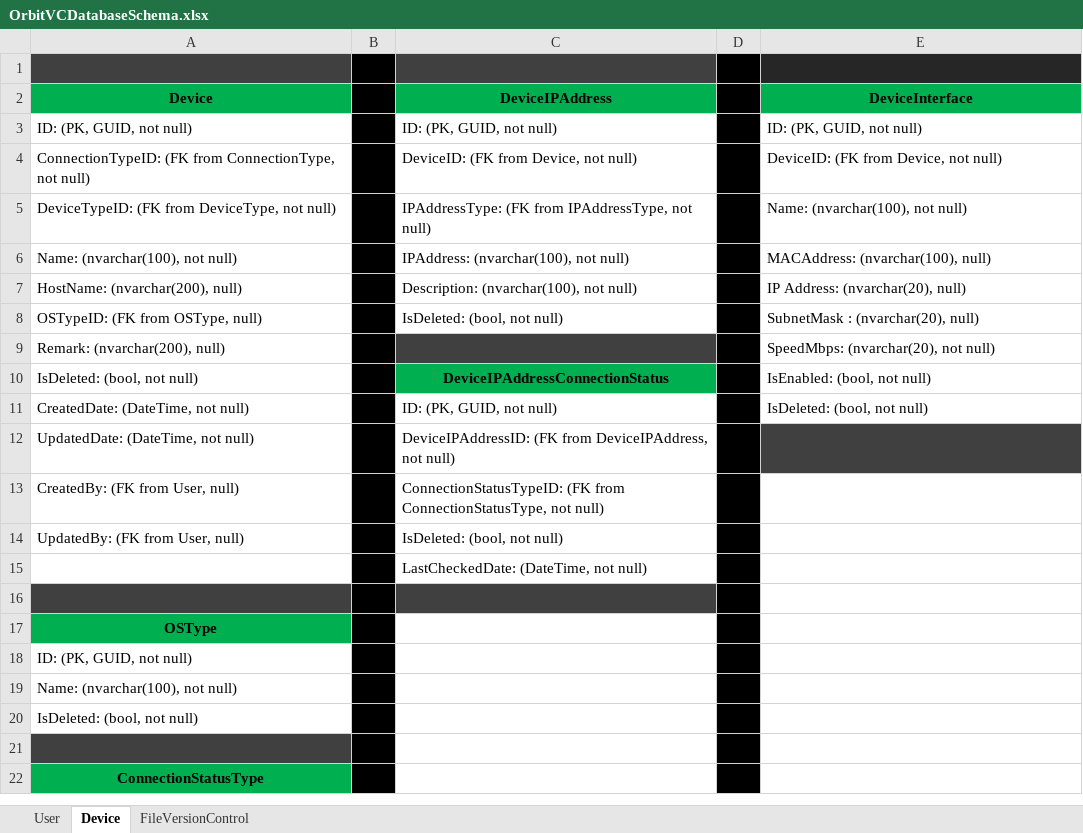
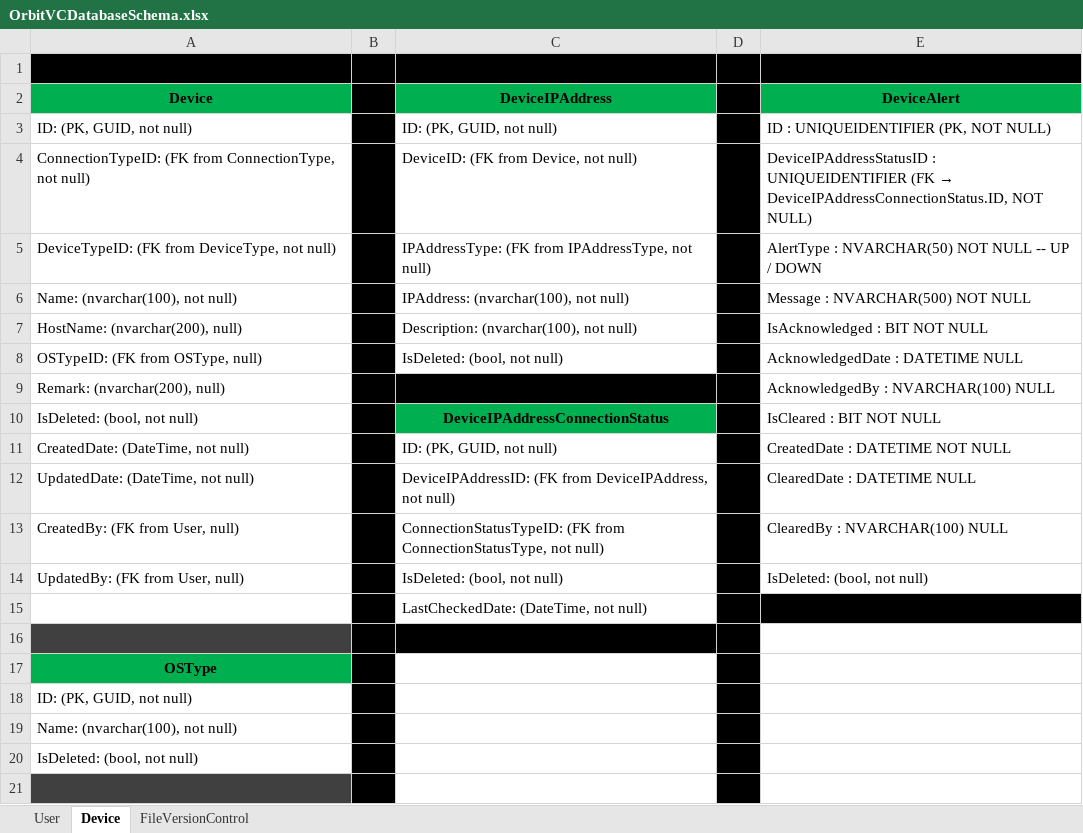
Before and after one commit to ThantHtetMyet/OrbitVC, an Excel workbook: orbit-vc-api/orbit-vc-api/DatabaseDesign/OrbitVCDatabaseSchema.xlsx, sheet Device, drawn as a sheet; only a part is shown; the shorter side is filled out with more unchanged rows; values as stored, in another font and other column widths than the file's, no borders; the diff names each change by its address in the sheet, - before the commit and + after, or states it on an @@ line.

```diff
--- a/orbit-vc-api/orbit-vc-api/DatabaseDesign/OrbitVCDatabaseSchema.xlsx (sheet Device)
+++ b/orbit-vc-api/orbit-vc-api/DatabaseDesign/OrbitVCDatabaseSchema.xlsx (sheet Device)
-A1 fill: #404040
+A1 fill: #000000
-C1 fill: #404040
+C1 fill: #000000
-E1 fill: #262626
+E1 fill: #000000
-E2: DeviceInterface
+E2: DeviceAlert
-E3 (DeviceAlert): ID: (PK, GUID, not null)
+E3 (DeviceAlert): ID : UNIQUEIDENTIFIER (PK, NOT NULL)
@@ E4 (DeviceAlert): DeviceID: (FK from Device, not null) → DeviceIPAddressStatusID : UNIQUEIDENTIFIER (FK → DeviceIPAddressConnectionStatus.ID, NOT NULL) @@
-E5 (DeviceAlert): Name: (nvarchar(100), not null)
+E5 (DeviceAlert): AlertType : NVARCHAR(50) NOT NULL -- UP / DOWN
-E6 (DeviceAlert): MACAddress: (nvarchar(100), null)
+E6 (DeviceAlert): Message : NVARCHAR(500) NOT NULL
-E7 (DeviceAlert): IP Address: (nvarchar(20), null)
+E7 (DeviceAlert): IsAcknowledged : BIT NOT NULL
-E8 (DeviceAlert): SubnetMask : (nvarchar(20), null)
+E8 (DeviceAlert): AcknowledgedDate : DATETIME NULL
-C9 fill: #404040
+C9 fill: #000000
-E9 (DeviceAlert): SpeedMbps: (nvarchar(20), not null)
+E9 (DeviceAlert): AcknowledgedBy : NVARCHAR(100) NULL
-E10 (DeviceAlert): IsEnabled: (bool, not null)
+E10 (DeviceAlert): IsCleared : BIT NOT NULL
-E11 (DeviceAlert): IsDeleted: (bool, not null)
+E11 (DeviceAlert): CreatedDate : DATETIME NOT NULL
-E12 (DeviceAlert): (empty)
+E12 (DeviceAlert): ClearedDate : DATETIME NULL
-E12 fill: #404040
+E12 fill: none
-E13 (DeviceAlert): (empty)
+E13 (DeviceAlert): ClearedBy : NVARCHAR(100) NULL
-E14 (DeviceAlert): (empty)
+E14 (DeviceAlert): IsDeleted: (bool, not null)
-E15 fill: none
+E15 fill: #000000
-C16 fill: #404040
+C16 fill: #000000
```
Also changed, not shown: sheet FileVersionControl, 18 other files.
